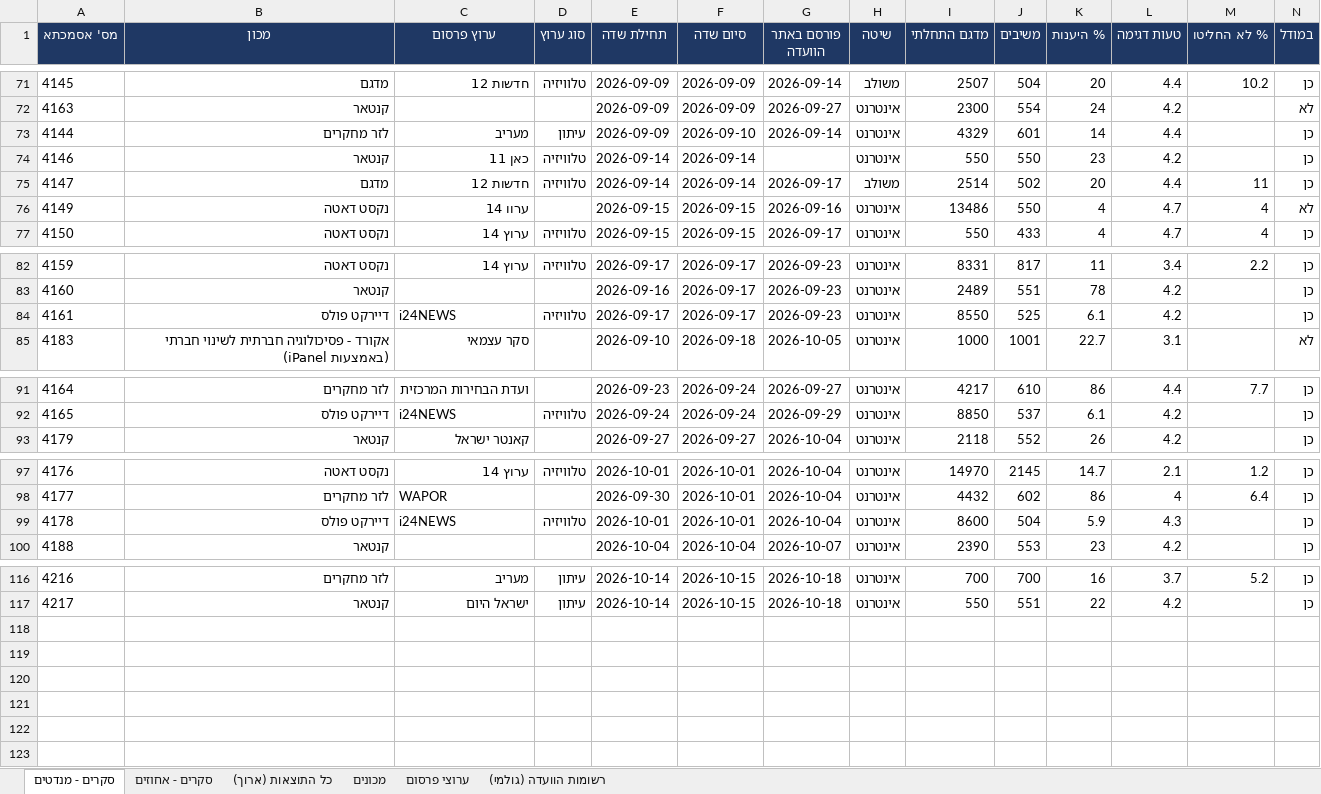
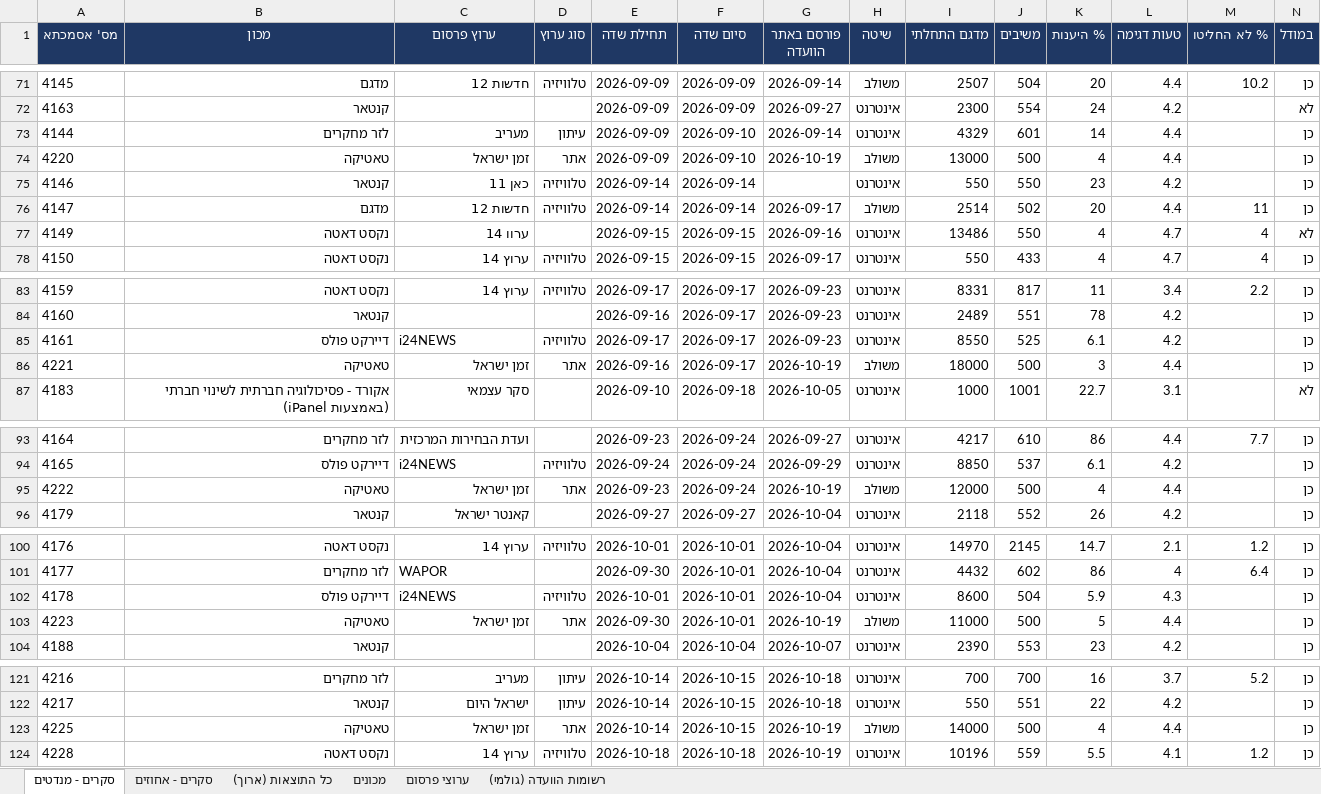
Before and after one commit to lautmanaha/project120, an Excel workbook: exports/project120_polls.xlsx, sheet סקרים - מנדטים, drawn as a sheet; only a part is shown, gaps mark what is left out; values as stored, in another font and other column widths than the file's, no borders; rows hold the shown columns only; the diff covers the shown part only; the diff names each change by its address in the sheet, - before the commit and + after, or states it on an @@ line.

```diff
--- a/exports/project120_polls.xlsx (sheet סקרים - מנדטים)
+++ b/exports/project120_polls.xlsx (sheet סקרים - מנדטים)
+row 74: 4220 | טאטיקה | זמן ישראל | אתר | 2026-09-09 | 2026-09-10 | 2026-10-19 | משולב | 13000 | 500 | 4 | 4.4 |  | כן
+row 86: 4221 | טאטיקה | זמן ישראל | אתר | 2026-09-16 | 2026-09-17 | 2026-10-19 | משולב | 18000 | 500 | 3 | 4.4 |  | כן
+row 95: 4222 | טאטיקה | זמן ישראל | אתר | 2026-09-23 | 2026-09-24 | 2026-10-19 | משולב | 12000 | 500 | 4 | 4.4 |  | כן
+row 103: 4223 | טאטיקה | זמן ישראל | אתר | 2026-09-30 | 2026-10-01 | 2026-10-19 | משולב | 11000 | 500 | 5 | 4.4 |  | כן
+row 123: 4225 | טאטיקה | זמן ישראל | אתר | 2026-10-14 | 2026-10-15 | 2026-10-19 | משולב | 14000 | 500 | 4 | 4.4 |  | כן
+row 124: 4228 | נקסט דאטה | ערוץ 14 | טלוויזיה | 2026-10-18 | 2026-10-18 | 2026-10-19 | אינטרנט | 10196 | 559 | 5.5 | 4.1 | 1.2 | כן
```
Also changed, not shown: 1 added row elsewhere in this sheet, sheet כל התוצאות (ארוך), sheet סקרים - אחוזים, sheet רשומות הוועדה (גולמי), sheet ערוצי פרסום, sheet מכונים, 34 other files.
